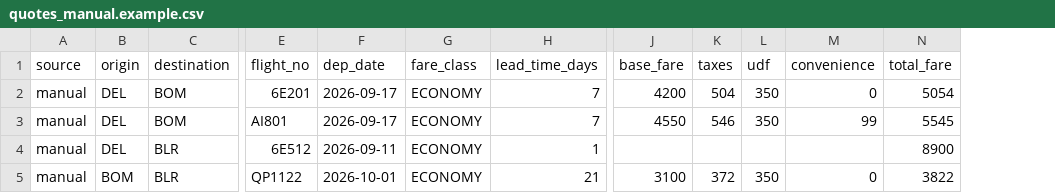
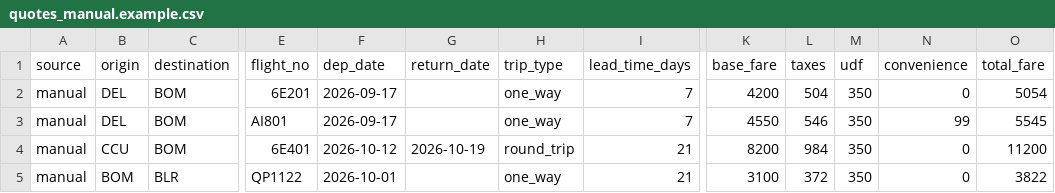
Before and after one commit to HimanshuM685/OpusAirs, a CSV file: data/quotes_manual.example.csv, drawn as a sheet; only a part is shown, gaps mark what is left out; removed rows and columns are numbered as before the commit, all else as after; the diff names each change by its address in the sheet, - before the commit and + after, or states it on an @@ line.

```diff
--- a/data/quotes_manual.example.csv
+++ b/data/quotes_manual.example.csv
-column G (fare_class), rows 2-5: all ECONOMY
+column G (return_date), row 4: 2026-10-19
+column H (trip_type), rows 2-5: one_way | one_way | round_trip | one_way
-B4 (origin): DEL
+B4 (origin): CCU
-C4 (destination): BLR
+C4 (destination): BOM
-E4 (flight_no): 6E512
+E4 (flight_no): 6E401
-F4 (dep_date): 2026-09-11
+F4 (dep_date): 2026-10-12
-I4 (lead_time_days): 1
+I4 (lead_time_days): 21
-K4 (base_fare): (empty)
+K4 (base_fare): 8200
-L4 (taxes): (empty)
+L4 (taxes): 984
-M4 (udf): (empty)
+M4 (udf): 350
-N4 (convenience): (empty)
+N4 (convenience): 0
-O4 (total_fare): 8900
+O4 (total_fare): 11200
```
Also changed, not shown: 14 other files.
